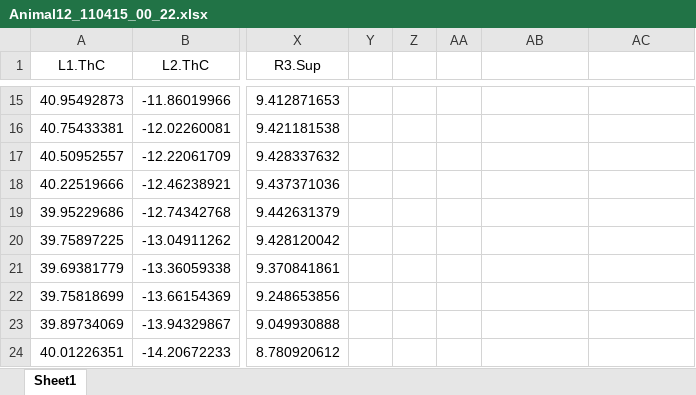
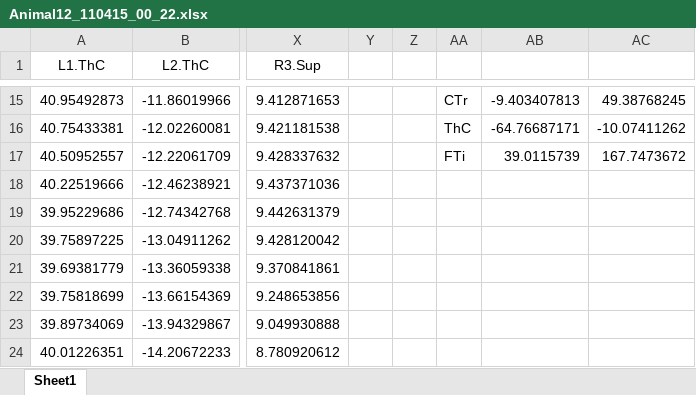
Before and after one commit to wangyuchen0217/gait-strategy-irl, an Excel workbook: stick_insect/Animal12_110415_00_22.xlsx, sheet Sheet1, drawn as a sheet; only a part is shown, gaps mark what is left out; values as stored, in another font and other column widths than the file's, no borders; the diff covers the shown part only; the diff names each change by its address in the sheet, - before the commit and + after, or states it on an @@ line.

```diff
--- a/stick_insect/Animal12_110415_00_22.xlsx (sheet Sheet1)
+++ b/stick_insect/Animal12_110415_00_22.xlsx (sheet Sheet1)
-AA15: (empty)
+AA15: CTr
-AB15: (empty)
+AB15: -9.403407813
-AC15: (empty)
+AC15: 49.38768245
-AA16: (empty)
+AA16: ThC
-AB16: (empty)
+AB16: -64.76687171
-AC16: (empty)
+AC16: -10.07411262
-AA17: (empty)
+AA17: FTi
-AB17: (empty)
+AB17: 39.0115739
-AC17: (empty)
+AC17: 167.7473672
```
Also changed, not shown: 30 edited cells elsewhere in this sheet, 1 other file.
